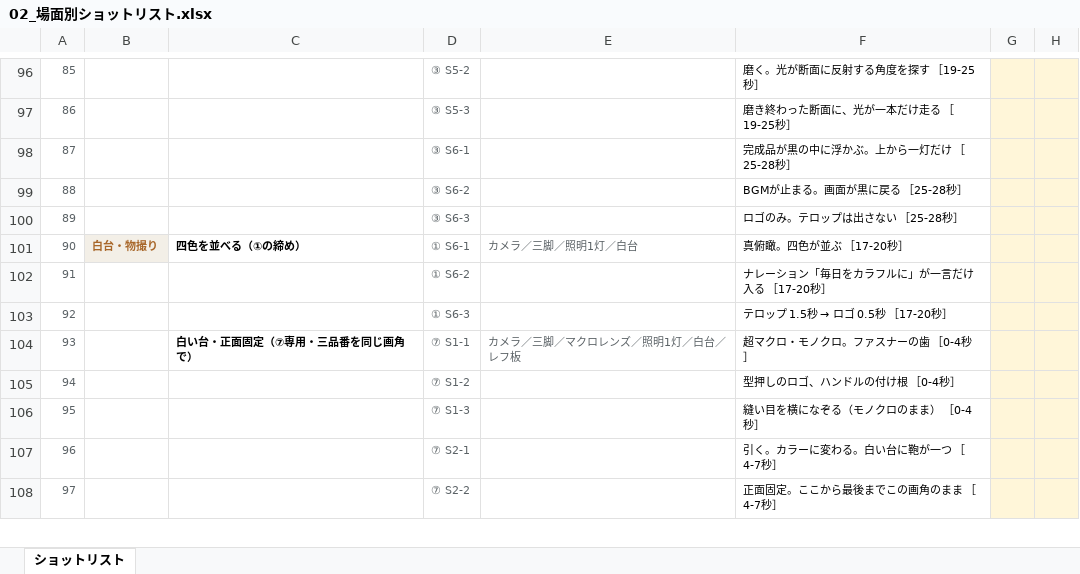
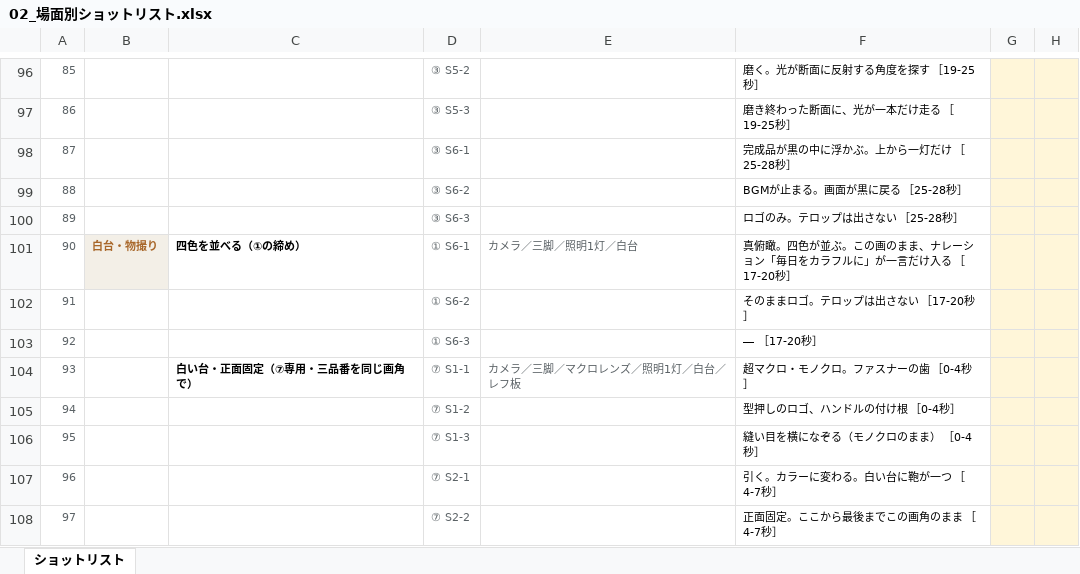
Before and after one commit to Shiori0415/dougaseisaku, an Excel workbook: pdf/02_場面別ショットリスト.xlsx, sheet ショットリスト, drawn as a sheet; only a part is shown, gaps mark what is left out; values as stored, in another font and other column widths than the file's, no borders; the diff names each change by its address in the sheet, - before the commit and + after, or states it on an @@ line.

```diff
--- a/pdf/02_場面別ショットリスト.xlsx (sheet ショットリスト)
+++ b/pdf/02_場面別ショットリスト.xlsx (sheet ショットリスト)
-F101: 真俯瞰。四色が並ぶ ［17-20秒］
+F101: 真俯瞰。四色が並ぶ。この画のまま、ナレーション「毎日をカラフルに」が一言だけ入る ［17-20秒］
-F102: ナレーション「毎日をカラフルに」が一言だけ入る ［17-20秒］
+F102: そのままロゴ。テロップは出さない ［17-20秒］
@@ F103: テロップ 1.5秒 → ロゴ 0.5秒 ［17-20秒］ → ― ［17-20秒］ @@
```
Also changed, not shown: 6 other files.
